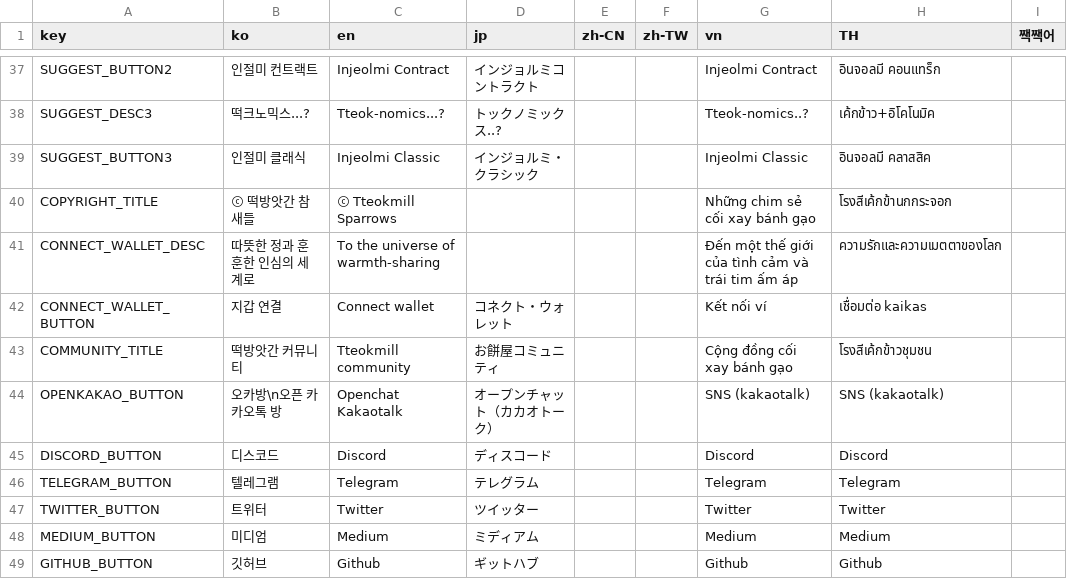
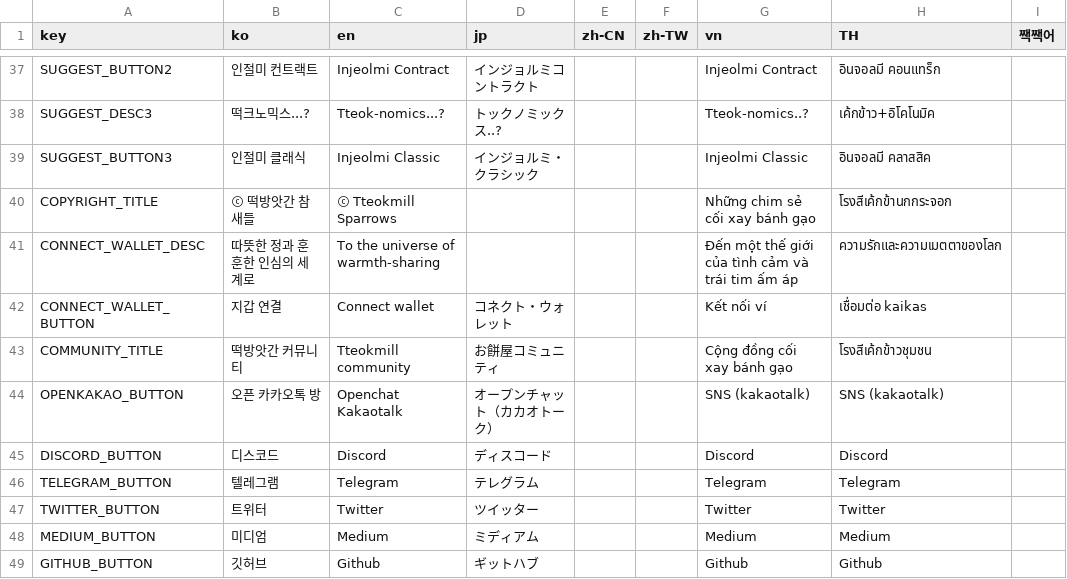
Before and after one commit to sigorgit/tteok-app-v2, a CSV file: docs/msg.csv, drawn as a sheet; only a part is shown, gaps mark what is left out.

Commit message:
Update msg.csv to correct translations and formatting issues

```diff
--- a/docs/msg.csv
+++ b/docs/msg.csv
@@ -47,3 +47,3 @@ CONNECT_WALLET_BUTTON,지갑 연결,Connect wallet,コネクト・ウォレッ
 COMMUNITY_TITLE,떡방앗간 커뮤니티,Tteokmill community,お餅屋コミュニティ,,,Cộng đồng cối xay bánh gạo,โรงสีเค้กข้าวชุมชน,
-OPENKAKAO_BUTTON,오카방\n오픈 카카오톡 방,Openchat Kakaotalk,オープンチャット（カカオトーク）,,,SNS (kakaotalk),SNS (kakaotalk),
+OPENKAKAO_BUTTON,오픈 카카오톡 방,Openchat Kakaotalk,オープンチャット（カカオトーク）,,,SNS (kakaotalk),SNS (kakaotalk),
 DISCORD_BUTTON,디스코드,Discord,ディスコード,,,Discord,Discord,
```
